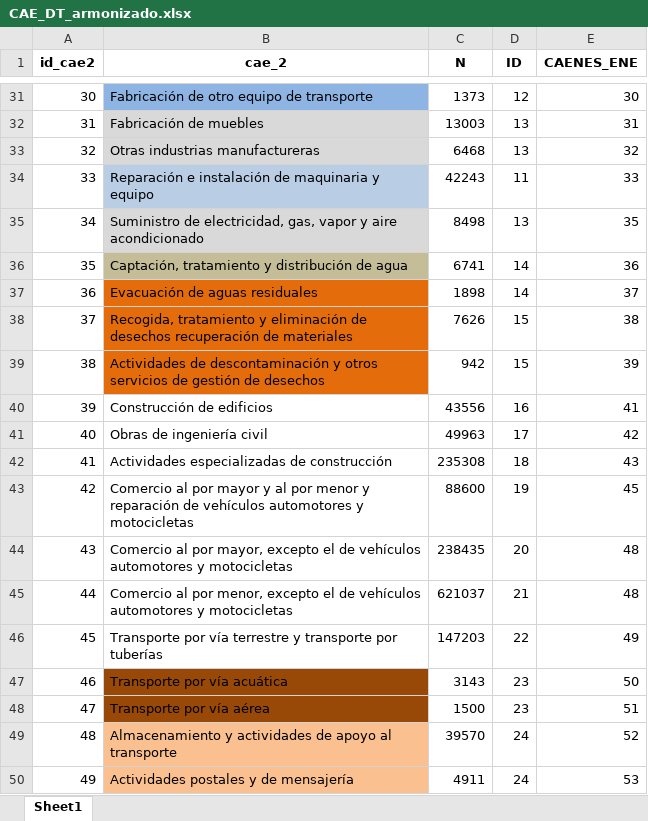
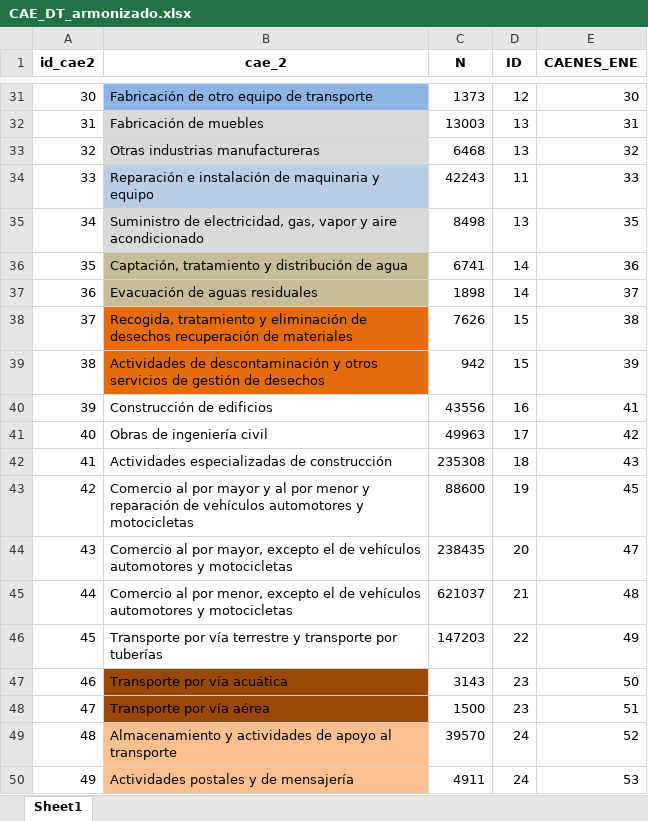
Before and after one commit to nicolasggodoym/proyecto_sindicalizacion, an Excel workbook: input/data/dt/CAE_DT_armonizado.xlsx, sheet Sheet1, drawn as a sheet; only a part is shown, gaps mark what is left out; values as stored, in another font and other column widths than the file's, no borders; the diff names each change by its address in the sheet, - before the commit and + after, or states it on an @@ line.

```diff
--- a/input/data/dt/CAE_DT_armonizado.xlsx (sheet Sheet1)
+++ b/input/data/dt/CAE_DT_armonizado.xlsx (sheet Sheet1)
-B37 fill: #E46C0A
+B37 fill: #C4BD97
-E44 (CAENES_ENE): 48
+E44 (CAENES_ENE): 47
```
Also changed, not shown: 10 other files.
